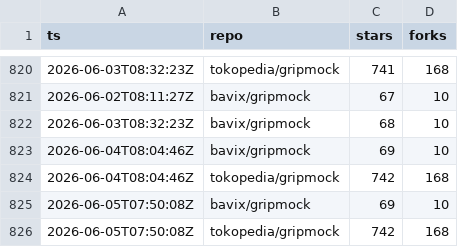
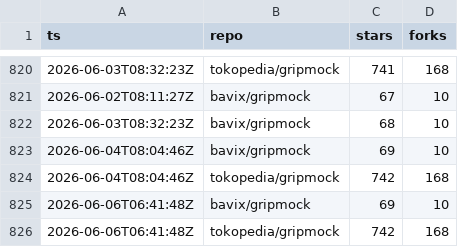
Before and after one commit to bavix/artifact-stats, a CSV file: stats/github.csv, drawn as a sheet; only a part is shown, gaps mark what is left out.

Commit message:
chore(stats): update github stats

```diff
--- a/stats/github.csv
+++ b/stats/github.csv
@@ -824,3 +824,3 @@ ts,repo,stars,forks
 2026-06-04T08:04:46Z,tokopedia/gripmock,742,168
-2026-06-05T07:50:08Z,bavix/gripmock,69,10
-2026-06-05T07:50:08Z,tokopedia/gripmock,742,168
+2026-06-06T06:41:48Z,bavix/gripmock,69,10
+2026-06-06T06:41:48Z,tokopedia/gripmock,742,168
```
Also changed, not shown: 2 other files.
